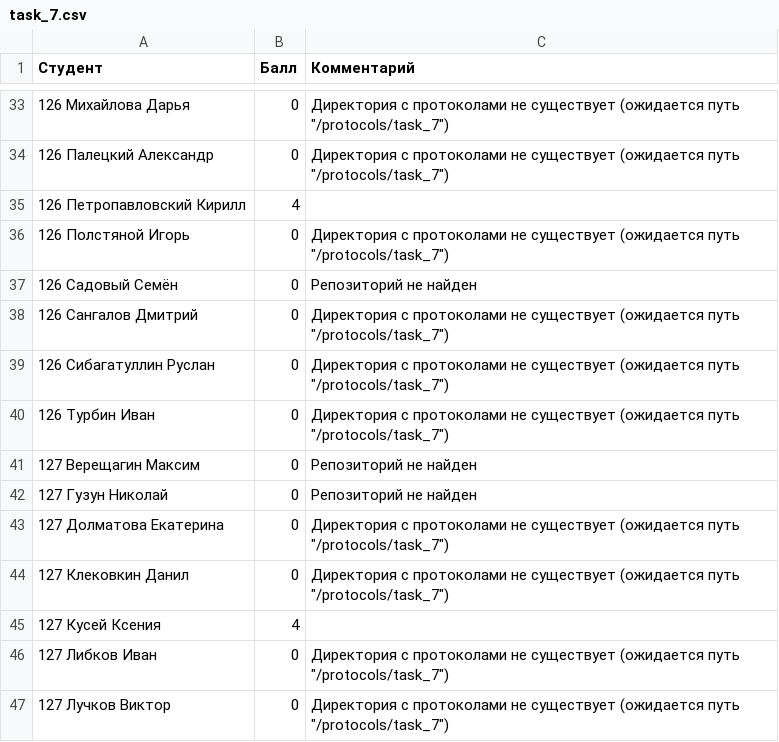
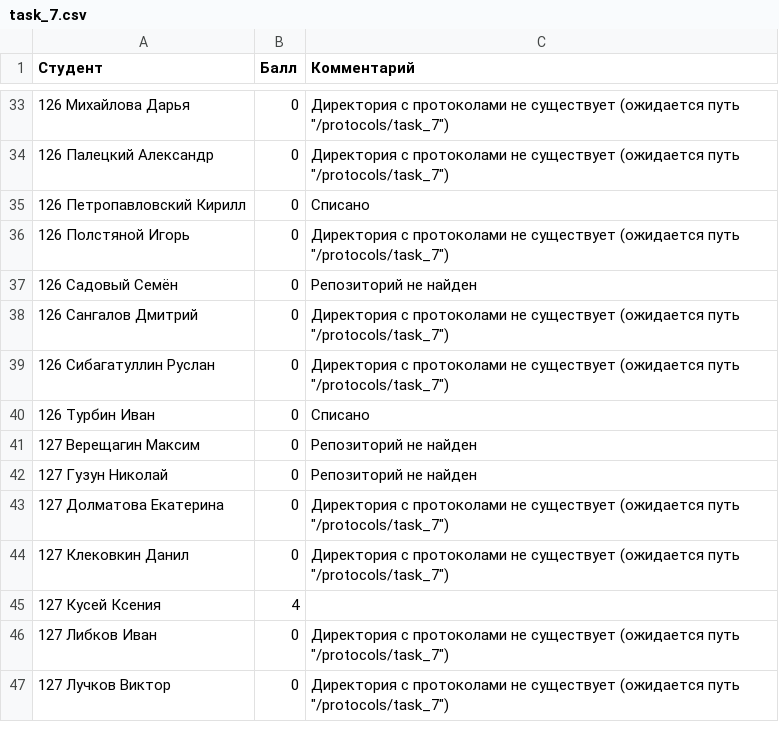
Before and after one commit to DanilaSysoev/basic_of_programming_22_22, a CSV file: homeworks/results/task_7.csv, drawn as a sheet; only a part is shown, gaps mark what is left out.

```diff
--- a/homeworks/results/task_7.csv
+++ b/homeworks/results/task_7.csv
@@ -34,3 +34,3 @@
 126 Палецкий Александр,0,Директория с протоколами не существует (ожидается путь "/protocols/task_7")
-126 Петропавловский Кирилл,4,
+126 Петропавловский Кирилл,0,Списано
 126 Полстяной Игорь,0,Директория с протоколами не существует (ожидается путь "/protocols/task_7")
@@ -39,3 +39,3 @@
 126 Сибагатуллин Руслан,0,Директория с протоколами не существует (ожидается путь "/protocols/task_7")
-126 Турбин Иван,0,Директория с протоколами не существует (ожидается путь "/protocols/task_7")
+126 Турбин Иван,0,Списано
 127 Верещагин Максим,0,Репозиторий не найден
```
Also changed, not shown: homeworks/results/task_1.csv, homeworks/results/task_2.csv, 15 other files.
